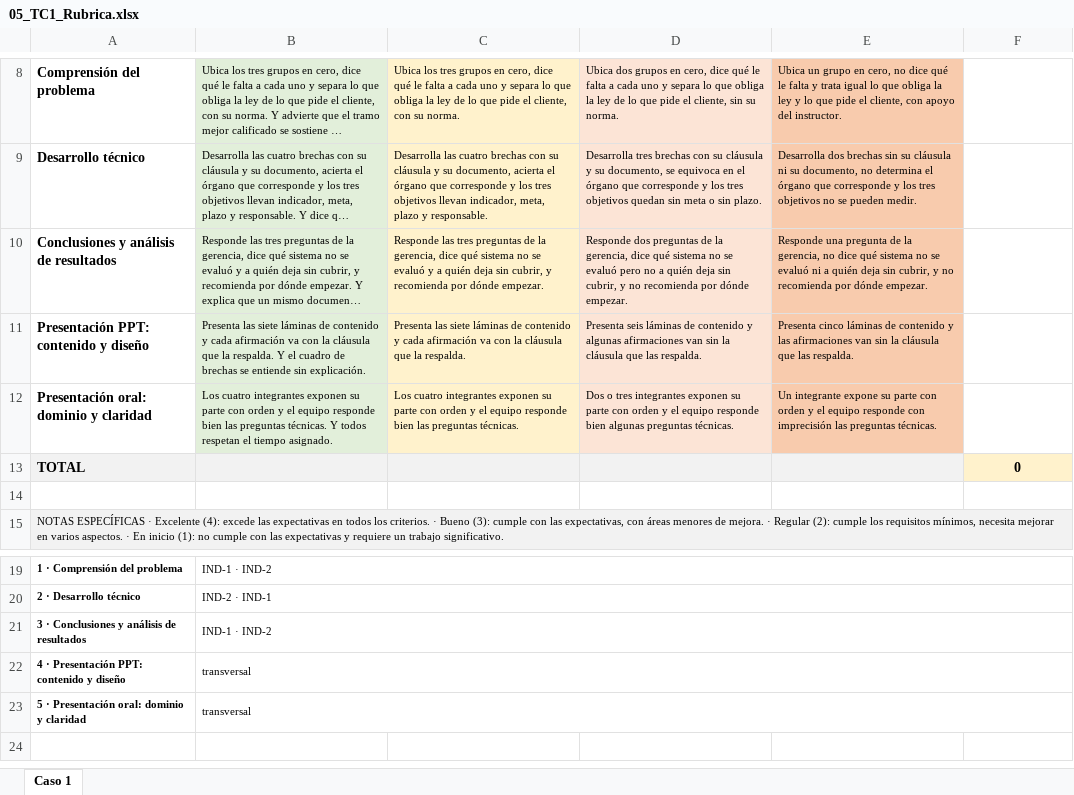
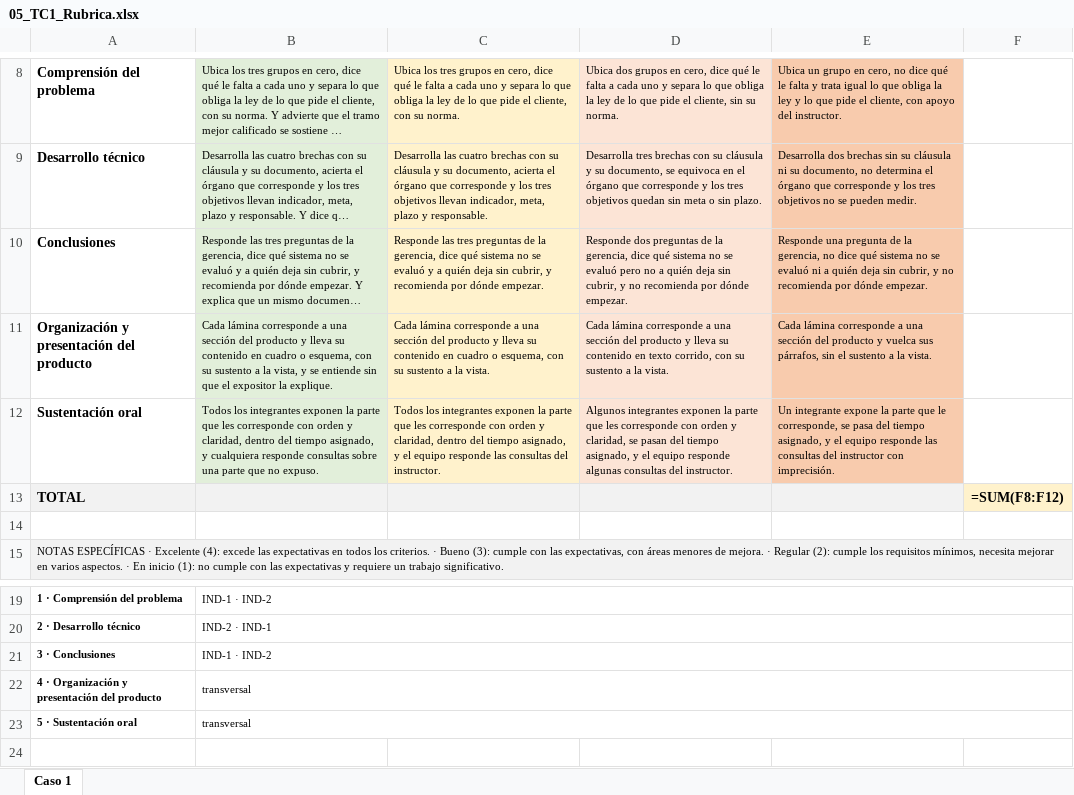
Before and after one commit to walcocer1982/diseno-ppt-cetemin, an Excel workbook: 03_Entregables-diseño/SI - Ciclo II/1 - SI-SGCSSMA - Sistema de gestión de calidad, seguridad, salud y medio ambiente/Instrumentos de evaluación/TC1/05_TC1_Rubrica.xlsx, sheet Caso 1, drawn as a sheet; only a part is shown, gaps mark what is left out; long unchanged cells end in …; values as stored, in another font and other column widths than the file's, no borders; formulas without a stored value are shown as written; removed rows and columns are numbered as before the commit, all else as after; the diff names each change by its address in the sheet, - before the commit and + after, or states it on an @@ line.

```diff
--- a/03_Entregables-diseño/SI - Ciclo II/1 - SI-SGCSSMA - Sistema de gestión de calidad, seguridad, salud y medio ambiente/Instrumentos de evaluación/TC1/05_TC1_Rubrica.xlsx (sheet Caso 1)
+++ b/03_Entregables-diseño/SI - Ciclo II/1 - SI-SGCSSMA - Sistema de gestión de calidad, seguridad, salud y medio ambiente/Instrumentos de evaluación/TC1/05_TC1_Rubrica.xlsx (sheet Caso 1)
-A10: Conclusiones y análisis de resultados
+A10: Conclusiones
-row 11: Presentación PPT: contenido y diseño | Presenta las siete láminas de contenido y cada afirmación va con la cláusula que la respalda. Y el cuadro de brechas se entiende sin explicación. | Presenta las siete láminas de contenido y cada afirmación va con la cláusula que la respalda. | Presenta seis láminas de contenido y algunas afirmaciones van sin la cláusula que las respalda. | Presenta cinco láminas de contenido y las afirmaciones van sin la cláusula que las respalda.
-row 12: Presentación oral: dominio y claridad | Los cuatro integrantes exponen su parte con orden y el equipo responde bien las preguntas técnicas. Y todos respetan el tiempo asignado. | Los cuatro integrantes exponen su parte con orden y el equipo responde bien las preguntas técnicas. | Dos o tres integrantes exponen su parte con orden y el equipo responde bien algunas preguntas técnicas. | Un integrante expone su parte con orden y el equipo responde con imprecisión las preguntas técnicas.
+row 11: Organización y presentación del producto | Cada lámina corresponde a una sección del producto y lleva su contenido en cuadro o esquema, con su sustento a la vista, y se entiende sin que el expositor la explique. | Cada lámina corresponde a una sección del producto y lleva su contenido en cuadro o esquema, con su sustento a la vista. | Cada lámina corresponde a una sección del producto y lleva su contenido en texto corrido, con su sustento a la vista. | Cada lámina corresponde a una sección del producto y vuelca sus párrafos, sin el sustento a la vista.
+row 12: Sustentación oral | Todos los integrantes exponen la parte que les corresponde con orden y claridad, dentro del tiempo asignado, y cualquiera responde consultas sobre una parte que no expuso. | Todos los integrantes exponen la parte que les corresponde con orden y claridad, dentro del tiempo asignado, y el equipo responde las consultas del instructor. | Algunos integrantes exponen la parte que les corresponde con orden y claridad, se pasan del tiempo asignado, y el equipo responde algunas consultas del instructor. | Un integrante expone la parte que le corresponde, se pasa del tiempo asignado, y el equipo responde las consultas del instructor con imprecisión.
-F13: 0
+F13: =SUM(F8:F12)
-A21: 3 · Conclusiones y análisis de resultados
+A21: 3 · Conclusiones
-A22: 4 · Presentación PPT: contenido y diseño
+A22: 4 · Organización y presentación del producto
-A23: 5 · Presentación oral: dominio y claridad
+A23: 5 · Sustentación oral
```
Also changed, not shown: 03_Entregables-diseño/SI - Ciclo II/1 - SI-SGCSSMA - Sistema de gestión de calidad, seguridad, salud y medio ambiente/03_Matriz-de-distribucion.xlsx, 03_Entregables-diseño/SI - Ciclo II/1 - SI-SGCSSMA - Sistema de gestión de calidad, seguridad, salud y medio ambiente/Instrumentos de evaluación/16_Lista-de-cotejo.xlsx, 12 other files.
